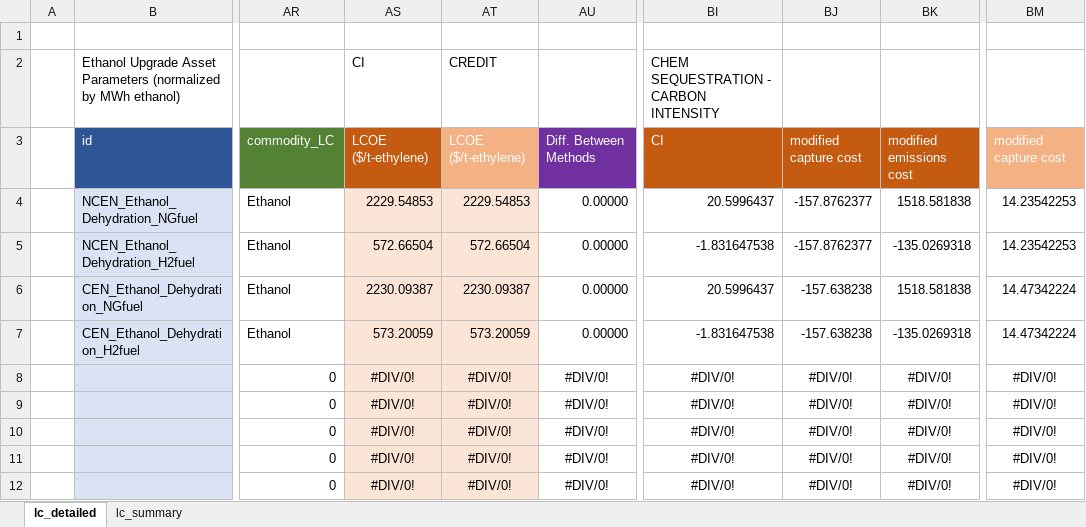
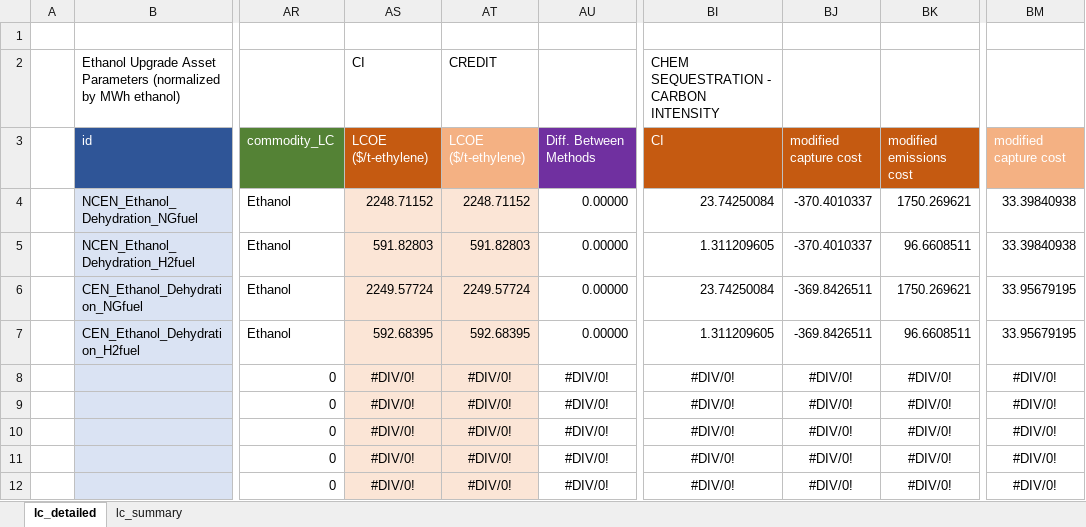
Before and after one commit to acheng1757/dolphyn_v_macro_comparison, an Excel workbook: lcoe/ethylene/bio_ethylene_lcoe/LCOE_BIO_ETHYLENE_TEMPLATE.xlsx, sheet lc_detailed, drawn as a sheet; only a part is shown, gaps mark what is left out; values as stored, in another font and other column widths than the file's, no borders; the diff names each change by its address in the sheet, - before the commit and + after, or states it on an @@ line.

```diff
--- a/lcoe/ethylene/bio_ethylene_lcoe/LCOE_BIO_ETHYLENE_TEMPLATE.xlsx (sheet lc_detailed)
+++ b/lcoe/ethylene/bio_ethylene_lcoe/LCOE_BIO_ETHYLENE_TEMPLATE.xlsx (sheet lc_detailed)
-AS4: 2229.54853
+AS4: 2248.71152
-AT4: 2229.54853
+AT4: 2248.71152
-BI4: 20.5996437
+BI4: 23.74250084
-BJ4:BJ5: -157.8762377
+BJ4:BJ5: -370.4010337
-BK4: 1518.581838
+BK4: 1750.269621
-BM4:BM5: 14.23542253
+BM4:BM5: 33.39840938
-AS5: 572.66504
+AS5: 591.82803
-AT5: 572.66504
+AT5: 591.82803
-BI5: -1.831647538
+BI5: 1.311209605
-BK5: -135.0269318
+BK5: 96.6608511
-AS6: 2230.09387
+AS6: 2249.57724
-AT6: 2230.09387
+AT6: 2249.57724
-BI6: 20.5996437
+BI6: 23.74250084
-BJ6:BJ7: -157.638238
+BJ6:BJ7: -369.8426511
-BK6: 1518.581838
+BK6: 1750.269621
-BM6:BM7: 14.47342224
+BM6:BM7: 33.95679195
-AS7: 573.20059
+AS7: 592.68395
-AT7: 573.20059
+AT7: 592.68395
-BI7: -1.831647538
+BI7: 1.311209605
-BK7: -135.0269318
+BK7: 96.6608511
```
Also changed, not shown: sheet lc_summary, 55 other files.
